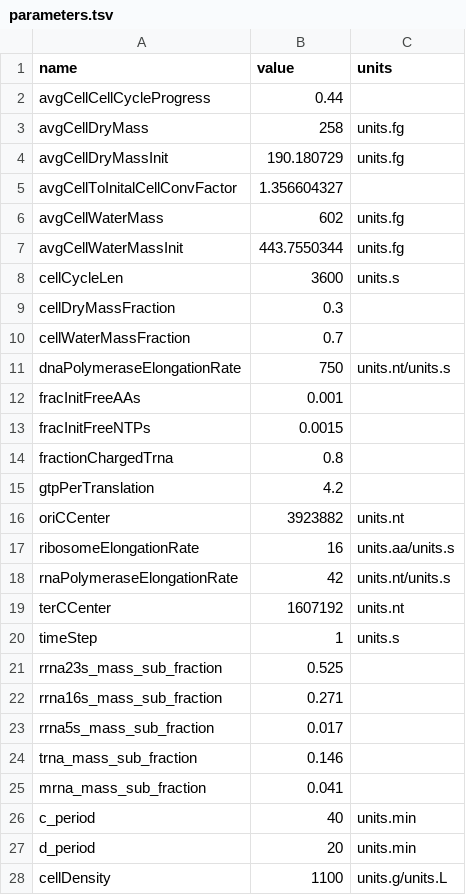
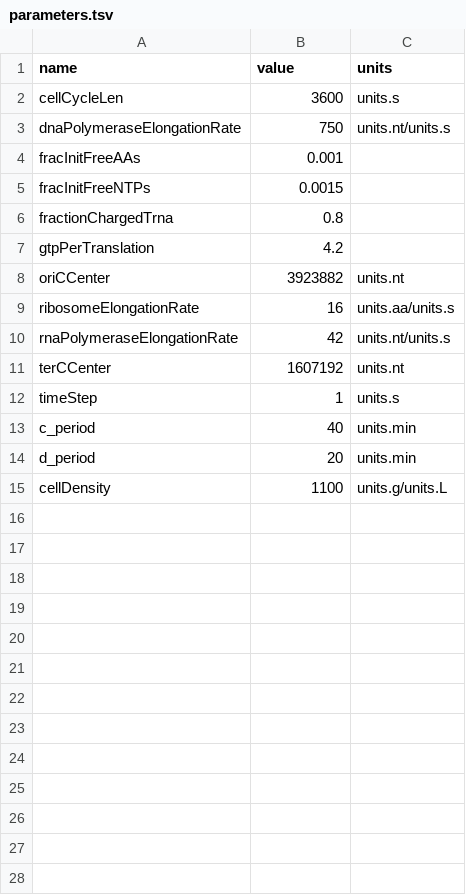
Before and after one commit to CovertLab/WholeCellEcoliRelease, a TSV file: reconstruction/ecoli/flat/parameters.tsv, drawn as a sheet; the diff names each change by its address in the sheet, - before the commit and + after, or states it on an @@ line.

Commit message:
Setting growth rate in fitter. Fit avgCellDryMassInit to take into account soluble pool size. Moved mass related constants into their own class/file.

```diff
--- a/reconstruction/ecoli/flat/parameters.tsv
+++ b/reconstruction/ecoli/flat/parameters.tsv
-row 2: avgCellCellCycleProgress | 0.44
-row 3: avgCellDryMass | 258 | units.fg
-row 4: avgCellDryMassInit | 190.180729 | units.fg
-row 5: avgCellToInitalCellConvFactor | 1.356604327
-row 6: avgCellWaterMass | 602 | units.fg
-row 7: avgCellWaterMassInit | 443.7550344 | units.fg
-row 9: cellDryMassFraction | 0.3
-row 10: cellWaterMassFraction | 0.7
-row 21: rrna23s_mass_sub_fraction | 0.525
-row 22: rrna16s_mass_sub_fraction | 0.271
-row 23: rrna5s_mass_sub_fraction | 0.017
-row 24: trna_mass_sub_fraction | 0.146
-row 25: mrna_mass_sub_fraction | 0.041
```
Also changed, not shown: 19 other files.
